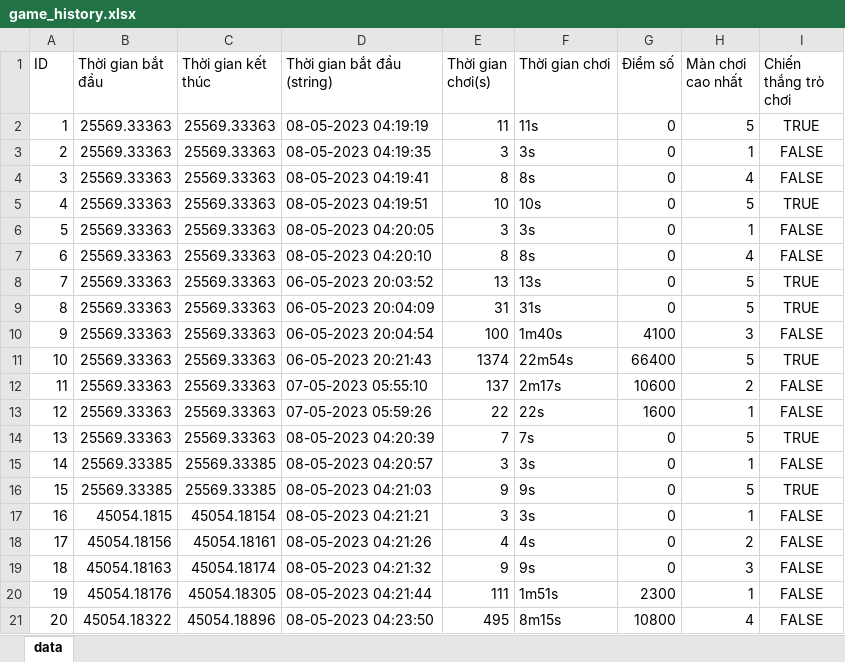
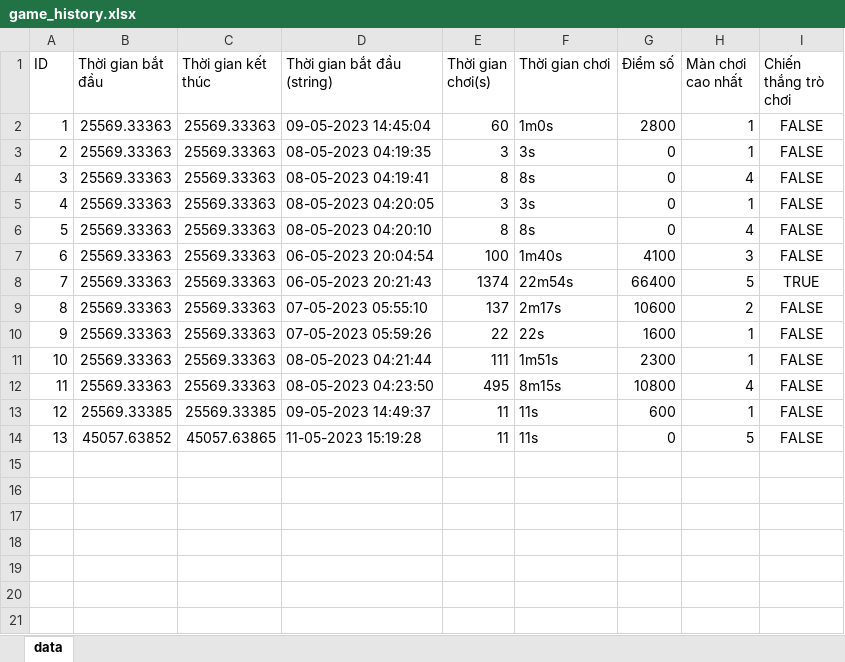
Before and after one commit to khanh7516/pokemon-onet-connect, an Excel workbook: pokemonGame/src/excelFiles/game_history.xlsx, sheet data, drawn as a sheet; values as stored, in another font and other column widths than the file's, no borders; removed rows and columns are numbered as before the commit, all else as after; the diff names each change by its address in the sheet, - before the commit and + after, or states it on an @@ line.

```diff
--- a/pokemonGame/src/excelFiles/game_history.xlsx (sheet data)
+++ b/pokemonGame/src/excelFiles/game_history.xlsx (sheet data)
-row 2: 1 | 25569.33363 | 25569.33363 | 08-05-2023 04:19:19 | 11 | 11s | 0 | 5 | TRUE
+row 2: 1 | 25569.33363 | 25569.33363 | 09-05-2023 14:45:04 | 60 | 1m0s | 2800 | 1 | FALSE
-row 5: 4 | 25569.33363 | 25569.33363 | 08-05-2023 04:19:51 | 10 | 10s | 0 | 5 | TRUE
@@ column A (ID) renumbered between rows 5 and 12 @@
-row 8: 7 | 25569.33363 | 25569.33363 | 06-05-2023 20:03:52 | 13 | 13s | 0 | 5 | TRUE
-row 9: 8 | 25569.33363 | 25569.33363 | 06-05-2023 20:04:09 | 31 | 31s | 0 | 5 | TRUE
-row 14: 13 | 25569.33363 | 25569.33363 | 08-05-2023 04:20:39 | 7 | 7s | 0 | 5 | TRUE
-row 15: 14 | 25569.33385 | 25569.33385 | 08-05-2023 04:20:57 | 3 | 3s | 0 | 1 | FALSE
-row 16: 15 | 25569.33385 | 25569.33385 | 08-05-2023 04:21:03 | 9 | 9s | 0 | 5 | TRUE
-row 17: 16 | 45054.1815 | 45054.18154 | 08-05-2023 04:21:21 | 3 | 3s | 0 | 1 | FALSE
-row 18: 17 | 45054.18156 | 45054.18161 | 08-05-2023 04:21:26 | 4 | 4s | 0 | 2 | FALSE
-row 19: 18 | 45054.18163 | 45054.18174 | 08-05-2023 04:21:32 | 9 | 9s | 0 | 3 | FALSE
-B11 (Thời gian bắt đầu): 45054.18176
+B11 (Thời gian bắt đầu): 25569.33363
-C11 (Thời gian kết thúc): 45054.18305
+C11 (Thời gian kết thúc): 25569.33363
-B12 (Thời gian bắt đầu): 45054.18322
+B12 (Thời gian bắt đầu): 25569.33363
-C12 (Thời gian kết thúc): 45054.18896
+C12 (Thời gian kết thúc): 25569.33363
+row 13: 12 | 25569.33385 | 25569.33385 | 09-05-2023 14:49:37 | 11 | 11s | 600 | 1 | FALSE
+row 14: 13 | 45057.63852 | 45057.63865 | 11-05-2023 15:19:28 | 11 | 11s | 0 | 5 | FALSE
```
Also changed, not shown: 3 other files.
